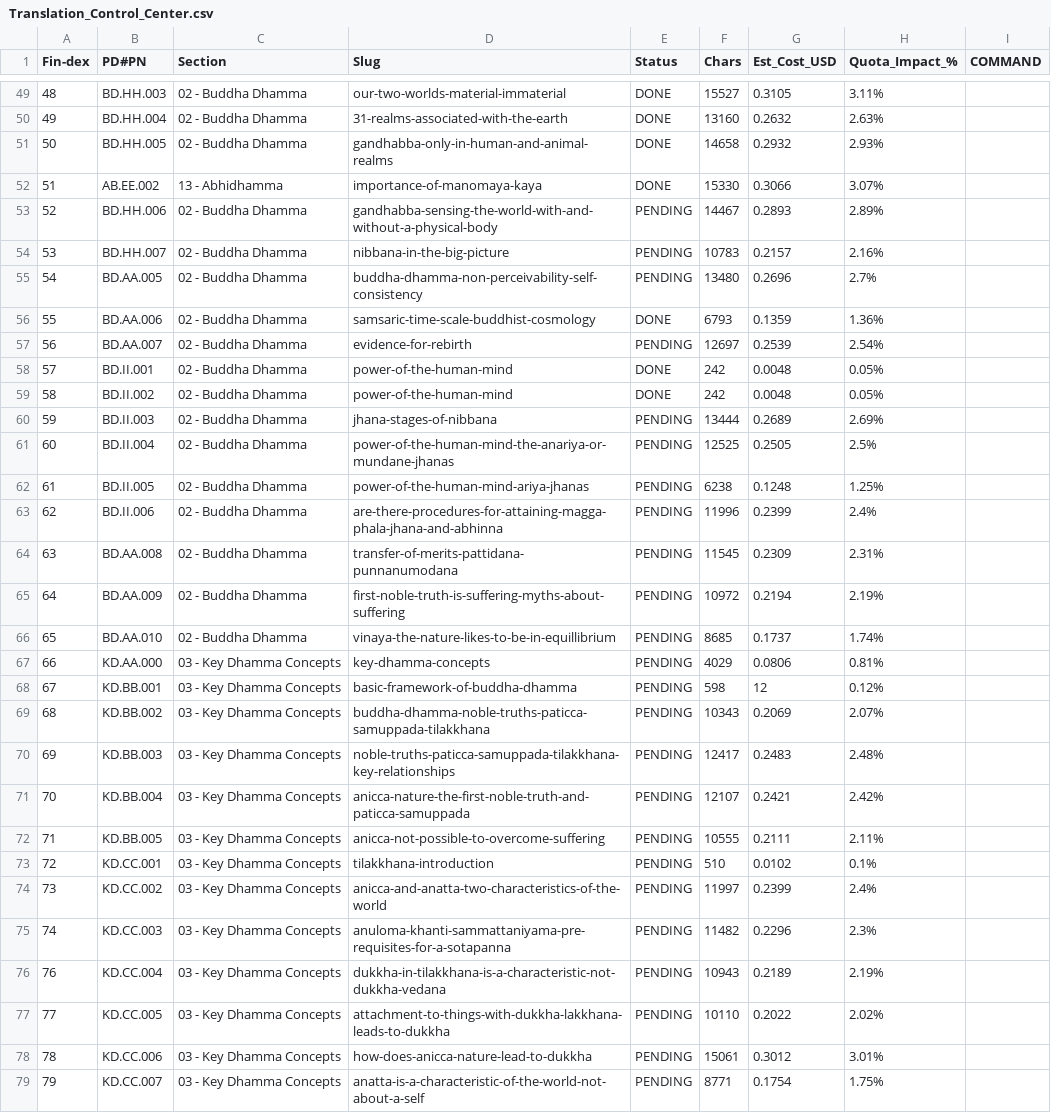
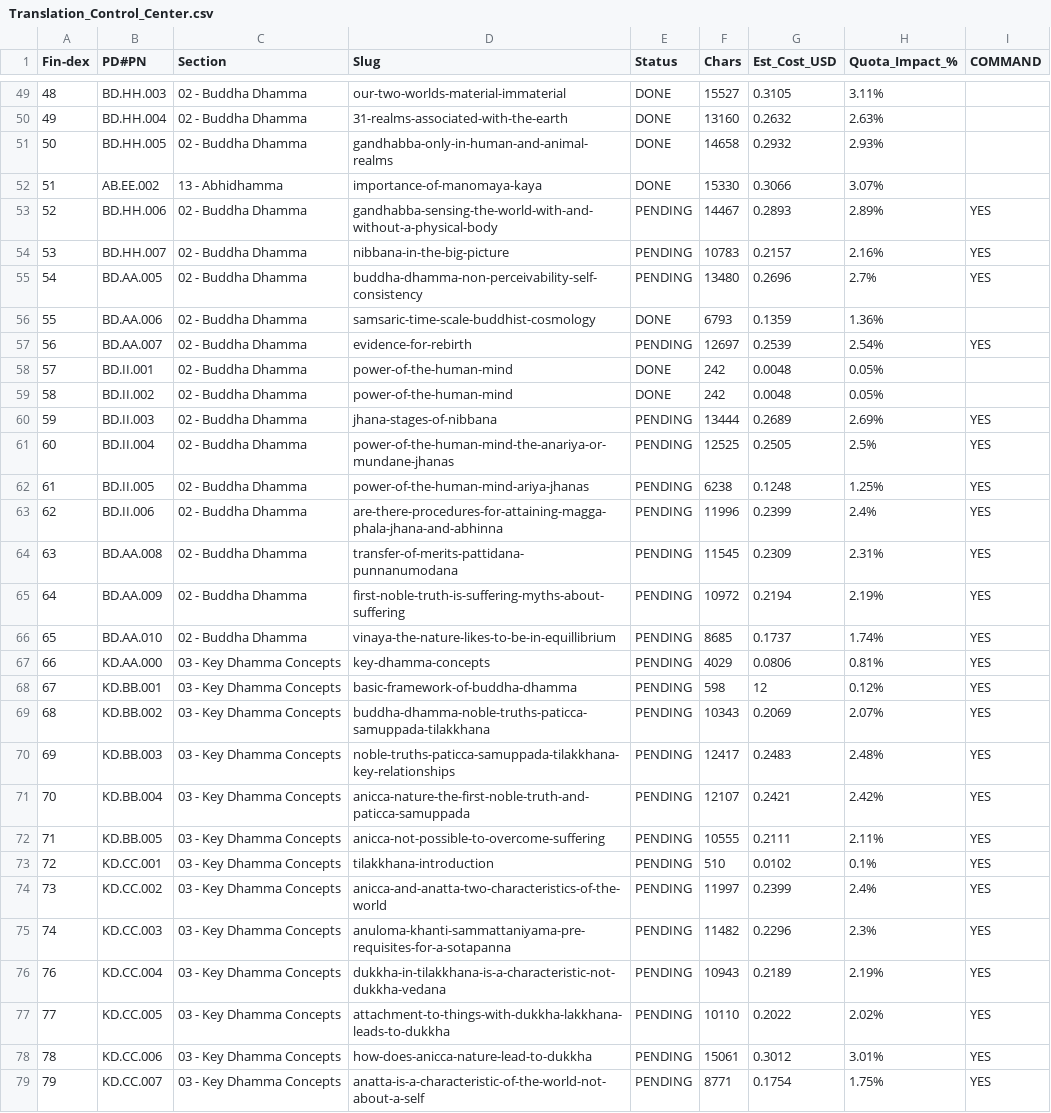
Before and after one commit to matikamata/axis-niddhi, a CSV file: pipeline/metadata/Translation_Control_Center.csv, drawn as a sheet; only a part is shown, gaps mark what is left out; the diff covers the shown part only.

Commit message:
New batch of translations

```diff
--- a/pipeline/metadata/Translation_Control_Center.csv
+++ b/pipeline/metadata/Translation_Control_Center.csv
@@ -52,28 +52,28 @@ Fin-dex,PD#PN,Section,Slug,Status,Chars,Est_Cost_USD,Quota_Impact_%,COMMAND
 51,AB.EE.002,13 - Abhidhamma,importance-of-manomaya-kaya,DONE,15330,0.3066,3.07%,
-52,BD.HH.006,02 - Buddha Dhamma,gandhabba-sensing-the-world-with-and-without-a-physical-body,PENDING,14467,0.2893,2.89%,
-53,BD.HH.007,02 - Buddha Dhamma,nibbana-in-the-big-picture,PENDING,10783,0.2157,2.16%,
-54,BD.AA.005,02 - Buddha Dhamma,buddha-dhamma-non-perceivability-self-consistency,PENDING,13480,0.2696,2.7%,
+52,BD.HH.006,02 - Buddha Dhamma,gandhabba-sensing-the-world-with-and-without-a-physical-body,PENDING,14467,0.2893,2.89%,YES
+53,BD.HH.007,02 - Buddha Dhamma,nibbana-in-the-big-picture,PENDING,10783,0.2157,2.16%,YES
+54,BD.AA.005,02 - Buddha Dhamma,buddha-dhamma-non-perceivability-self-consistency,PENDING,13480,0.2696,2.7%,YES
 55,BD.AA.006,02 - Buddha Dhamma,samsaric-time-scale-buddhist-cosmology,DONE,6793,0.1359,1.36%,
-56,BD.AA.007,02 - Buddha Dhamma,evidence-for-rebirth,PENDING,12697,0.2539,2.54%,
+56,BD.AA.007,02 - Buddha Dhamma,evidence-for-rebirth,PENDING,12697,0.2539,2.54%,YES
 57,BD.II.001,02 - Buddha Dhamma,power-of-the-human-mind,DONE,242,0.0048,0.05%,
 58,BD.II.002,02 - Buddha Dhamma,power-of-the-human-mind,DONE,242,0.0048,0.05%,
-59,BD.II.003,02 - Buddha Dhamma,jhana-stages-of-nibbana,PENDING,13444,0.2689,2.69%,
-60,BD.II.004,02 - Buddha Dhamma,power-of-the-human-mind-the-anariya-or-mundane-jhanas,PENDING,12525,0.2505,2.5%,
-61,BD.II.005,02 - Buddha Dhamma,power-of-the-human-mind-ariya-jhanas,PENDING,6238,0.1248,1.25%,
-62,BD.II.006,02 - Buddha Dhamma,are-there-procedures-for-attaining-magga-phala-jhana-and-abhinna,PENDING,11996,0.2399,2.4%,
-63,BD.AA.008,02 - Buddha Dhamma,transfer-of-merits-pattidana-punnanumodana,PENDING,11545,0.2309,2.31%,
-64,BD.AA.009,02 - Buddha Dhamma,first-noble-truth-is-suffering-myths-about-suffering,PENDING,10972,0.2194,2.19%,
-65,BD.AA.010,02 - Buddha Dhamma,vinaya-the-nature-likes-to-be-in-equillibrium,PENDING,8685,0.1737,1.74%,
-66,KD.AA.000,03 - Key Dhamma Concepts,key-dhamma-concepts,PENDING,4029,0.0806,0.81%,
-67,KD.BB.001,03 - Key Dhamma Concepts,basic-framework-of-buddha-dhamma,PENDING,598,12,0.12%,
-68,KD.BB.002,03 - Key Dhamma Concepts,buddha-dhamma-noble-truths-paticca-samuppada-tilakkhana,PENDING,10343,0.2069,2.07%,
-69,KD.BB.003,03 - Key Dhamma Concepts,noble-truths-paticca-samuppada-tilakkhana-key-relationships,PENDING,12417,0.2483,2.48%,
-70,KD.BB.004,03 - Key Dhamma Concepts,anicca-nature-the-first-noble-truth-and-paticca-samuppada,PENDING,12107,0.2421,2.42%,
-71,KD.BB.005,03 - Key Dhamma Concepts,anicca-not-possible-to-overcome-suffering,PENDING,10555,0.2111,2.11%,
-72,KD.CC.001,03 - Key Dhamma Concepts,tilakkhana-introduction,PENDING,510,0.0102,0.1%,
-73,KD.CC.002,03 - Key Dhamma Concepts,anicca-and-anatta-two-characteristics-of-the-world,PENDING,11997,0.2399,2.4%,
-74,KD.CC.003,03 - Key Dhamma Concepts,anuloma-khanti-sammattaniyama-pre-requisites-for-a-sotapanna,PENDING,11482,0.2296,2.3%,
-76,KD.CC.004,03 - Key Dhamma Concepts,dukkha-in-tilakkhana-is-a-characteristic-not-dukkha-vedana,PENDING,10943,0.2189,2.19%,
-77,KD.CC.005,03 - Key Dhamma Concepts,attachment-to-things-with-dukkha-lakkhana-leads-to-dukkha,PENDING,10110,0.2022,2.02%,
-78,KD.CC.006,03 - Key Dhamma Concepts,how-does-anicca-nature-lead-to-dukkha,PENDING,15061,0.3012,3.01%,
-79,KD.CC.007,03 - Key Dhamma Concepts,anatta-is-a-characteristic-of-the-world-not-about-a-self,PENDING,8771,0.1754,1.75%,
+59,BD.II.003,02 - Buddha Dhamma,jhana-stages-of-nibbana,PENDING,13444,0.2689,2.69%,YES
+60,BD.II.004,02 - Buddha Dhamma,power-of-the-human-mind-the-anariya-or-mundane-jhanas,PENDING,12525,0.2505,2.5%,YES
+61,BD.II.005,02 - Buddha Dhamma,power-of-the-human-mind-ariya-jhanas,PENDING,6238,0.1248,1.25%,YES
+62,BD.II.006,02 - Buddha Dhamma,are-there-procedures-for-attaining-magga-phala-jhana-and-abhinna,PENDING,11996,0.2399,2.4%,YES
+63,BD.AA.008,02 - Buddha Dhamma,transfer-of-merits-pattidana-punnanumodana,PENDING,11545,0.2309,2.31%,YES
+64,BD.AA.009,02 - Buddha Dhamma,first-noble-truth-is-suffering-myths-about-suffering,PENDING,10972,0.2194,2.19%,YES
+65,BD.AA.010,02 - Buddha Dhamma,vinaya-the-nature-likes-to-be-in-equillibrium,PENDING,8685,0.1737,1.74%,YES
+66,KD.AA.000,03 - Key Dhamma Concepts,key-dhamma-concepts,PENDING,4029,0.0806,0.81%,YES
+67,KD.BB.001,03 - Key Dhamma Concepts,basic-framework-of-buddha-dhamma,PENDING,598,12,0.12%,YES
+68,KD.BB.002,03 - Key Dhamma Concepts,buddha-dhamma-noble-truths-paticca-samuppada-tilakkhana,PENDING,10343,0.2069,2.07%,YES
+69,KD.BB.003,03 - Key Dhamma Concepts,noble-truths-paticca-samuppada-tilakkhana-key-relationships,PENDING,12417,0.2483,2.48%,YES
+70,KD.BB.004,03 - Key Dhamma Concepts,anicca-nature-the-first-noble-truth-and-paticca-samuppada,PENDING,12107,0.2421,2.42%,YES
+71,KD.BB.005,03 - Key Dhamma Concepts,anicca-not-possible-to-overcome-suffering,PENDING,10555,0.2111,2.11%,YES
+72,KD.CC.001,03 - Key Dhamma Concepts,tilakkhana-introduction,PENDING,510,0.0102,0.1%,YES
+73,KD.CC.002,03 - Key Dhamma Concepts,anicca-and-anatta-two-characteristics-of-the-world,PENDING,11997,0.2399,2.4%,YES
+74,KD.CC.003,03 - Key Dhamma Concepts,anuloma-khanti-sammattaniyama-pre-requisites-for-a-sotapanna,PENDING,11482,0.2296,2.3%,YES
+76,KD.CC.004,03 - Key Dhamma Concepts,dukkha-in-tilakkhana-is-a-characteristic-not-dukkha-vedana,PENDING,10943,0.2189,2.19%,YES
+77,KD.CC.005,03 - Key Dhamma Concepts,attachment-to-things-with-dukkha-lakkhana-leads-to-dukkha,PENDING,10110,0.2022,2.02%,YES
+78,KD.CC.006,03 - Key Dhamma Concepts,how-does-anicca-nature-lead-to-dukkha,PENDING,15061,0.3012,3.01%,YES
+79,KD.CC.007,03 - Key Dhamma Concepts,anatta-is-a-characteristic-of-the-world-not-about-a-self,PENDING,8771,0.1754,1.75%,YES
```
Also changed, not shown: 40 edited cells elsewhere in this file, 59 other files.
